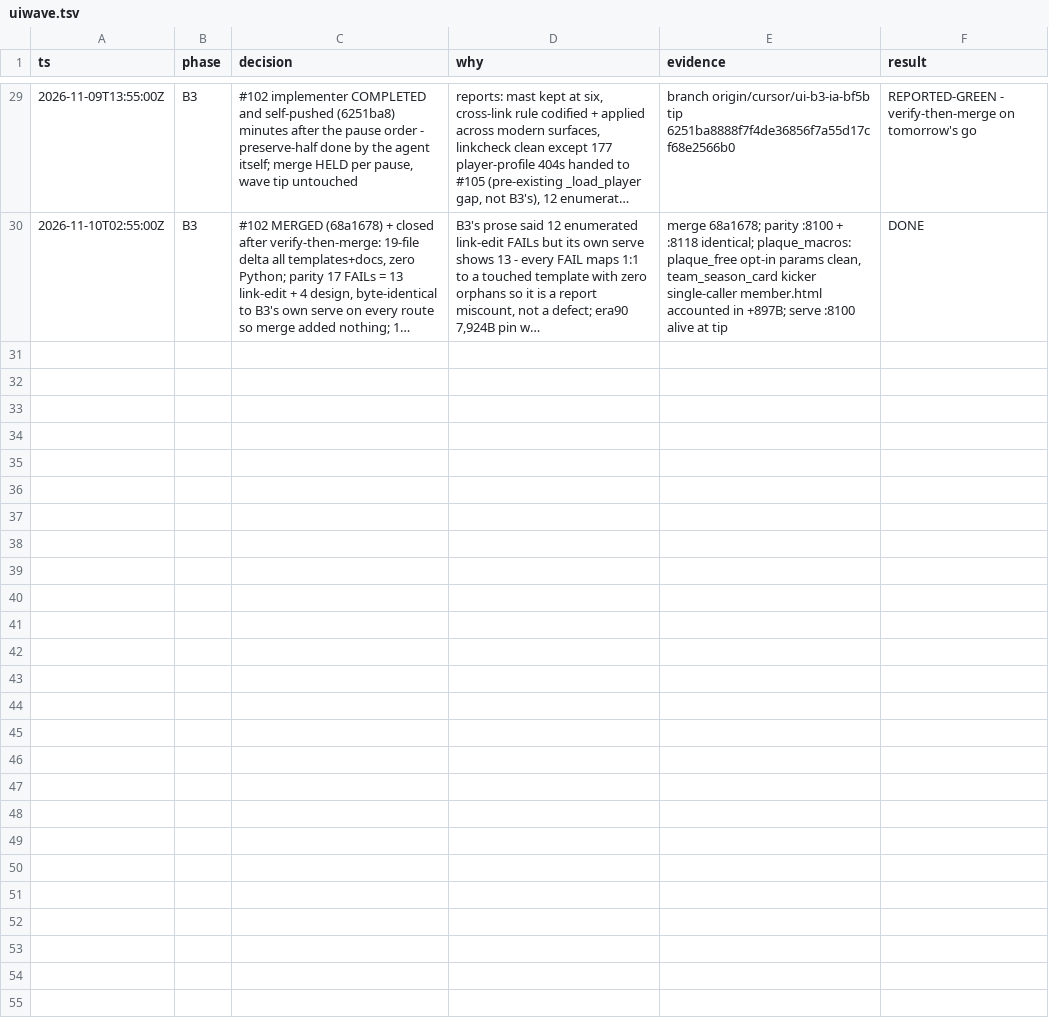
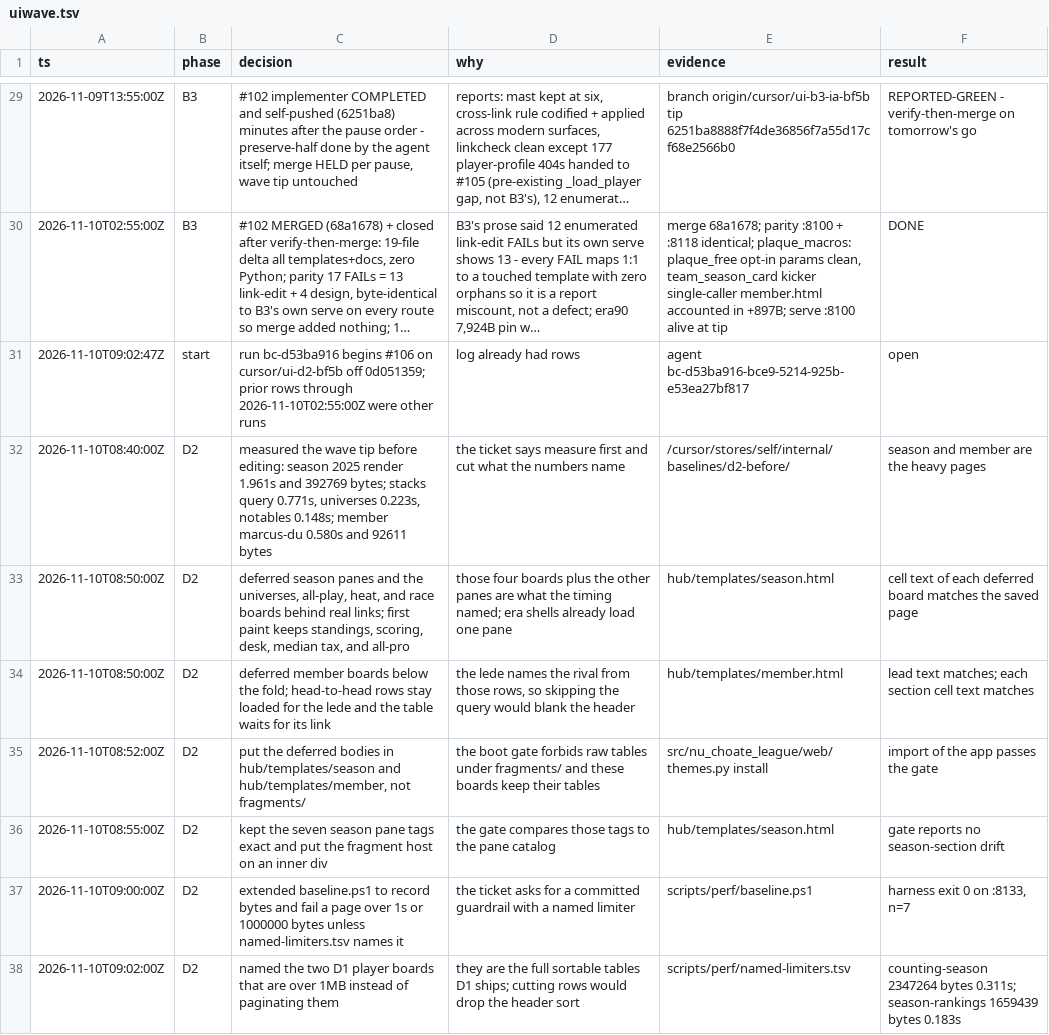
Before and after one commit to Quadram13/nu_choate_league, a TSV file: .audit/uiwave.tsv, drawn as a sheet; only a part is shown, gaps mark what is left out; long unchanged cells end in …; the diff names each change by its address in the sheet, - before the commit and + after, or states it on an @@ line.

```diff
--- a/.audit/uiwave.tsv
+++ b/.audit/uiwave.tsv
+row 31: 2026-11-10T09:02:47Z | start | run bc-d53ba916 begins #106 on cursor/ui-d2-bf5b off 0d051359; prior rows through 2026-11-10T02:55:00Z were other runs | log already had rows | agent bc-d53ba916-bce9-5214-925b-e53ea27bf817 | open
+row 32: 2026-11-10T08:40:00Z | D2 | measured the wave tip before editing: season 2025 render 1.961s and 392769 bytes; stacks query 0.771s, universes 0.223s, notables 0.148s; member marcus-du 0.580s and 92611 bytes | the ticket says measure first and cut what the numbers name | /cursor/stores/self/internal/baselines/d2-before/ | season and member are the heavy pages
+row 33: 2026-11-10T08:50:00Z | D2 | deferred season panes and the universes, all-play, heat, and race boards behind real links; first paint keeps standings, scoring, desk, median tax, and all-pro | those four boards plus the other panes are what the timing named; era shells already load one pane | hub/templates/season.html | cell text of each deferred board matches the saved page
+row 34: 2026-11-10T08:50:00Z | D2 | deferred member boards below the fold; head-to-head rows stay loaded for the lede and the table waits for its link | the lede names the rival from those rows, so skipping the query would blank the header | hub/templates/member.html | lead text matches; each section cell text matches
+row 35: 2026-11-10T08:52:00Z | D2 | put the deferred bodies in hub/templates/season and hub/templates/member, not fragments/ | the boot gate forbids raw tables under fragments/ and these boards keep their tables | src/nu_choate_league/web/themes.py install | import of the app passes the gate
+row 36: 2026-11-10T08:55:00Z | D2 | kept the seven season pane tags exact and put the fragment host on an inner div | the gate compares those tags to the pane catalog | hub/templates/season.html | gate reports no season-section drift
+row 37: 2026-11-10T09:00:00Z | D2 | extended baseline.ps1 to record bytes and fail a page over 1s or 1000000 bytes unless named-limiters.tsv names it | the ticket asks for a committed guardrail with a named limiter | scripts/perf/baseline.ps1 | harness exit 0 on :8133, n=7
+row 38: 2026-11-10T09:02:00Z | D2 | named the two D1 player boards that are over 1MB instead of paginating them | they are the full sortable tables D1 ships; cutting rows would drop the header sort | scripts/perf/named-limiters.tsv | counting-season 2347264 bytes 0.311s; season-rankings 1659439 bytes 0.183s
```
Also changed, not shown: 34 other files.
